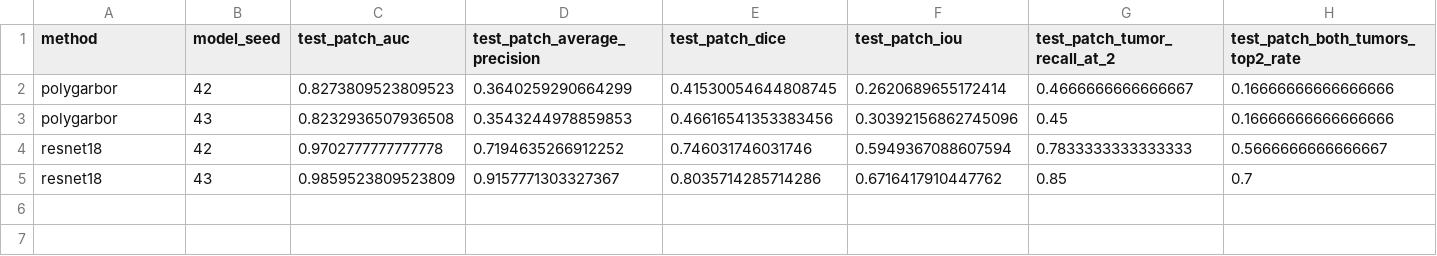
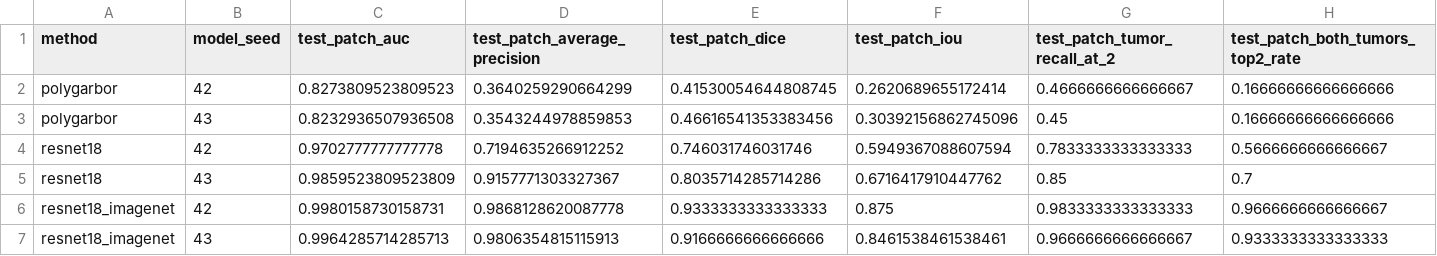
Before and after one commit to CodeWracker/colorectal_histology_classification, a CSV file: comparison/results/2026-09-12/localization/metrics.csv, drawn as a sheet; only a part is shown; rows hold the shown columns only; the diff names each change by its address in the sheet, - before the commit and + after, or states it on an @@ line.

```diff
--- a/comparison/results/2026-09-12/localization/metrics.csv
+++ b/comparison/results/2026-09-12/localization/metrics.csv
+row 6: resnet18_imagenet | 42 | 0.9980158730158731 | 0.9868128620087778 | 0.9333333333333333 | 0.875 | 0.9833333333333333 | 0.9666666666666667
+row 7: resnet18_imagenet | 43 | 0.9964285714285713 | 0.9806354815115913 | 0.9166666666666666 | 0.8461538461538461 | 0.9666666666666667 | 0.9333333333333333
```
Also changed, not shown: comparison/results/2026-09-12/edge.csv, comparison/results/2026-09-12/error_gallery.csv, 26 other files.
